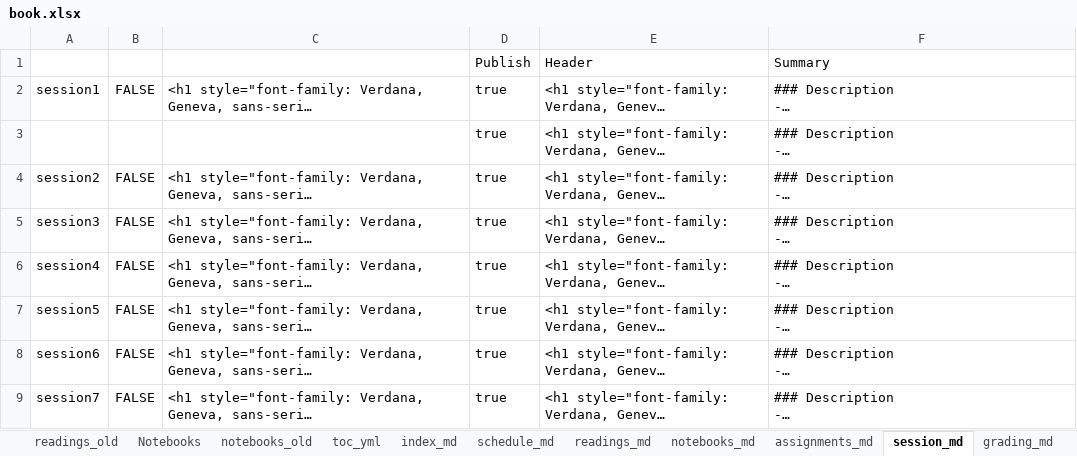
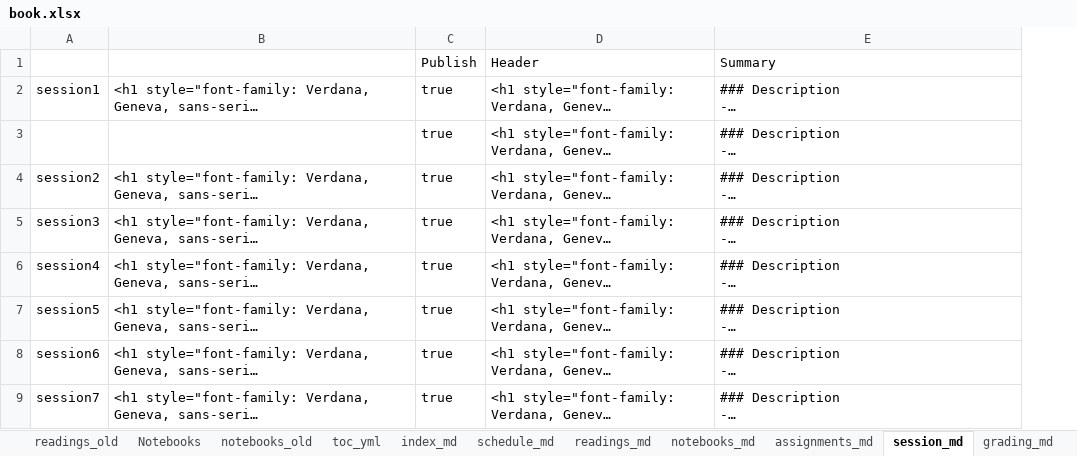
Before and after one commit to RPI-DATA/course-intro-ml-app, an Excel workbook: book.xlsx, sheet session_md, drawn as a sheet; only a part is shown; long unchanged cells end in …; values as stored, in another font and other column widths than the file's, no borders; the diff names each change by its address in the sheet, - before the commit and + after, or states it on an @@ line.

```diff
--- a/book.xlsx (sheet session_md)
+++ b/book.xlsx (sheet session_md)
-column B, rows 2-9: FALSE |  | FALSE | FALSE | FALSE | FALSE | FALSE | FALSE
```
Also changed, not shown: formulas that keep their value, 57 other files.
